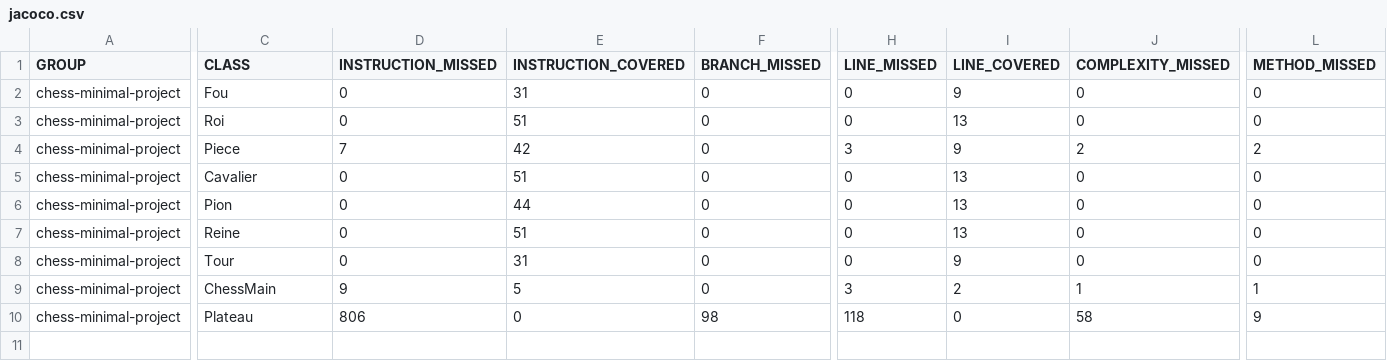
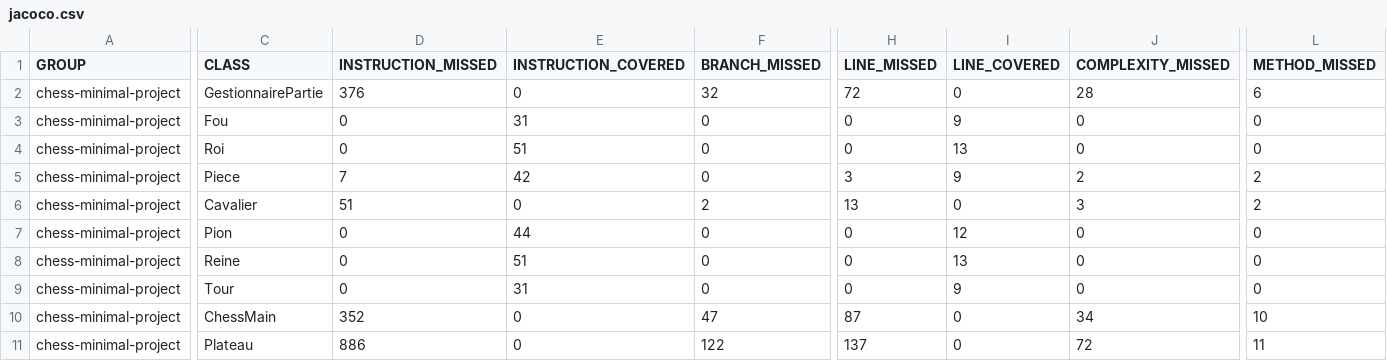
Before and after one commit to ThomasFarineau/dut-s2-chess, a CSV file: target/site/jacoco/jacoco.csv, drawn as a sheet; only a part is shown, gaps mark what is left out; addresses are those after the commit; rows hold the shown columns only; the diff covers the shown part only; the diff names each change by its address in the sheet, - before the commit and + after, or states it on an @@ line.

```diff
--- a/target/site/jacoco/jacoco.csv
+++ b/target/site/jacoco/jacoco.csv
+row 2: chess-minimal-project | GestionnairePartie | 376 | 0 | 32 | 72 | 0 | 28 | 6
-D6 (INSTRUCTION_MISSED): 0
+D6 (INSTRUCTION_MISSED): 51
-E6 (INSTRUCTION_COVERED): 51
+E6 (INSTRUCTION_COVERED): 0
-F6 (BRANCH_MISSED): 0
+F6 (BRANCH_MISSED): 2
-H6 (LINE_MISSED): 0
+H6 (LINE_MISSED): 13
-I6 (LINE_COVERED): 13
+I6 (LINE_COVERED): 0
-J6 (COMPLEXITY_MISSED): 0
+J6 (COMPLEXITY_MISSED): 3
-L6 (METHOD_MISSED): 0
+L6 (METHOD_MISSED): 2
-I7 (LINE_COVERED): 13
+I7 (LINE_COVERED): 12
-D10 (INSTRUCTION_MISSED): 9
+D10 (INSTRUCTION_MISSED): 352
-E10 (INSTRUCTION_COVERED): 5
+E10 (INSTRUCTION_COVERED): 0
-F10 (BRANCH_MISSED): 0
+F10 (BRANCH_MISSED): 47
-H10 (LINE_MISSED): 3
+H10 (LINE_MISSED): 87
-I10 (LINE_COVERED): 2
+I10 (LINE_COVERED): 0
-J10 (COMPLEXITY_MISSED): 1
+J10 (COMPLEXITY_MISSED): 34
-L10 (METHOD_MISSED): 1
+L10 (METHOD_MISSED): 10
-D11 (INSTRUCTION_MISSED): 806
+D11 (INSTRUCTION_MISSED): 886
-F11 (BRANCH_MISSED): 98
+F11 (BRANCH_MISSED): 122
-H11 (LINE_MISSED): 118
+H11 (LINE_MISSED): 137
-J11 (COMPLEXITY_MISSED): 58
+J11 (COMPLEXITY_MISSED): 72
-L11 (METHOD_MISSED): 9
+L11 (METHOD_MISSED): 11
```
Also changed, not shown: 5 edited cells elsewhere in this file, 43 other files.
